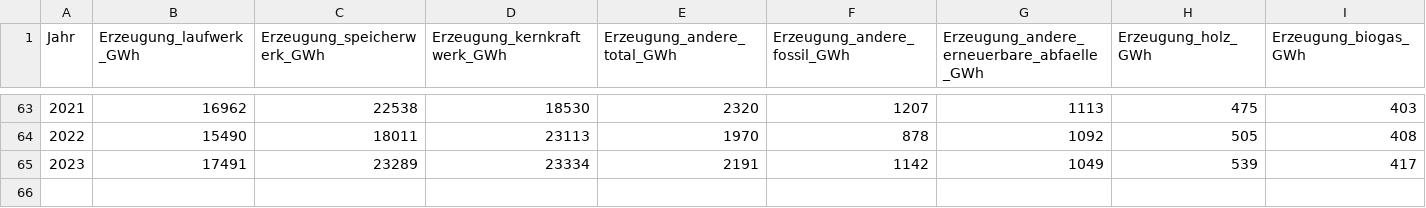
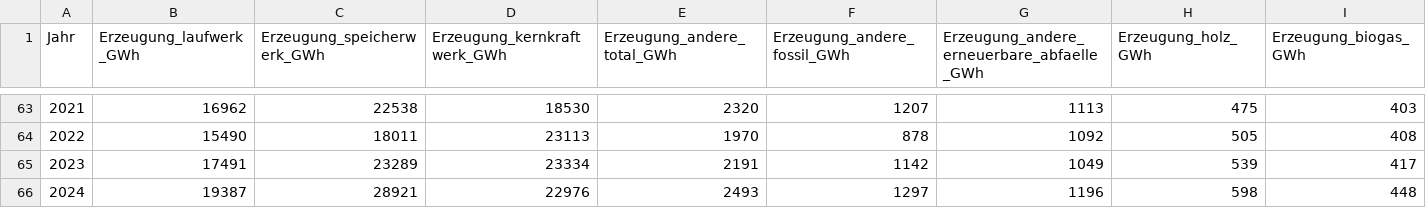
Before and after one commit to andre-winkler/LN_BINA_FS25, a CSV file: data/energy_sources/elektrizitaetbilanz_jahreswerte.csv, drawn as a sheet; only a part is shown, gaps mark what is left out; rows hold the shown columns only; the diff names each change by its address in the sheet, - before the commit and + after, or states it on an @@ line.

```diff
--- a/data/energy_sources/elektrizitaetbilanz_jahreswerte.csv
+++ b/data/energy_sources/elektrizitaetbilanz_jahreswerte.csv
+row 66: 2024 | 19387 | 28921 | 22976 | 2493 | 1297 | 1196 | 598 | 448
```
Also changed, not shown: 3 other files.
